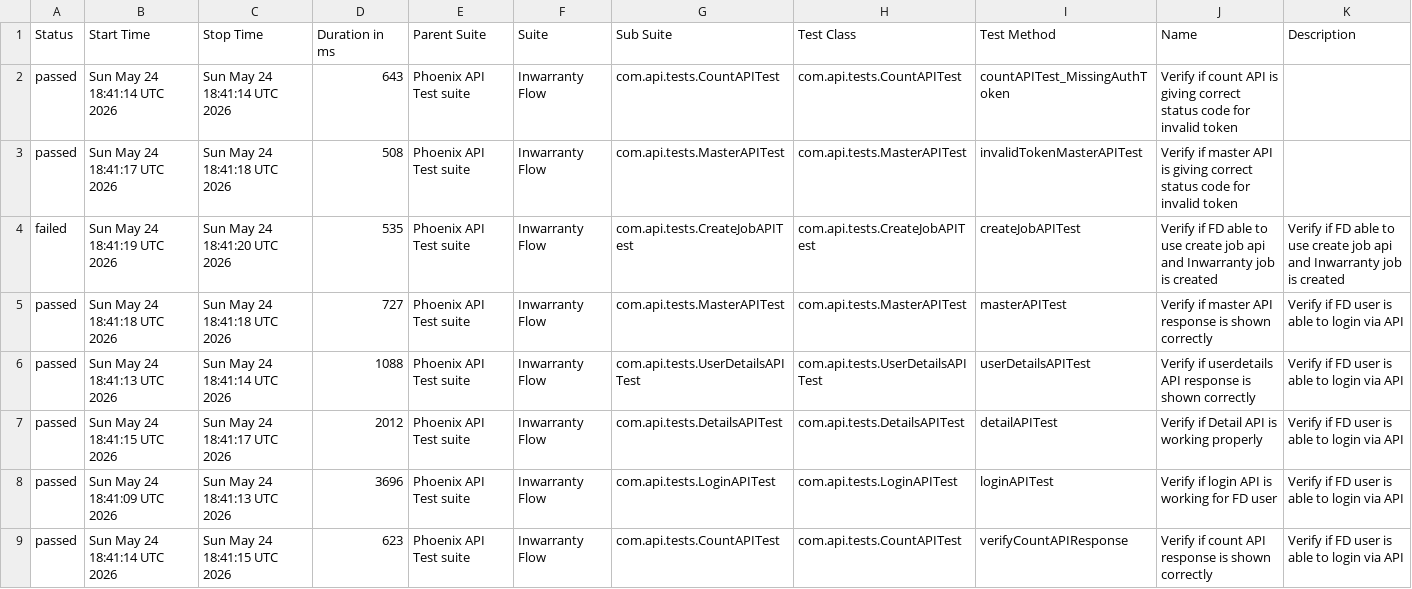
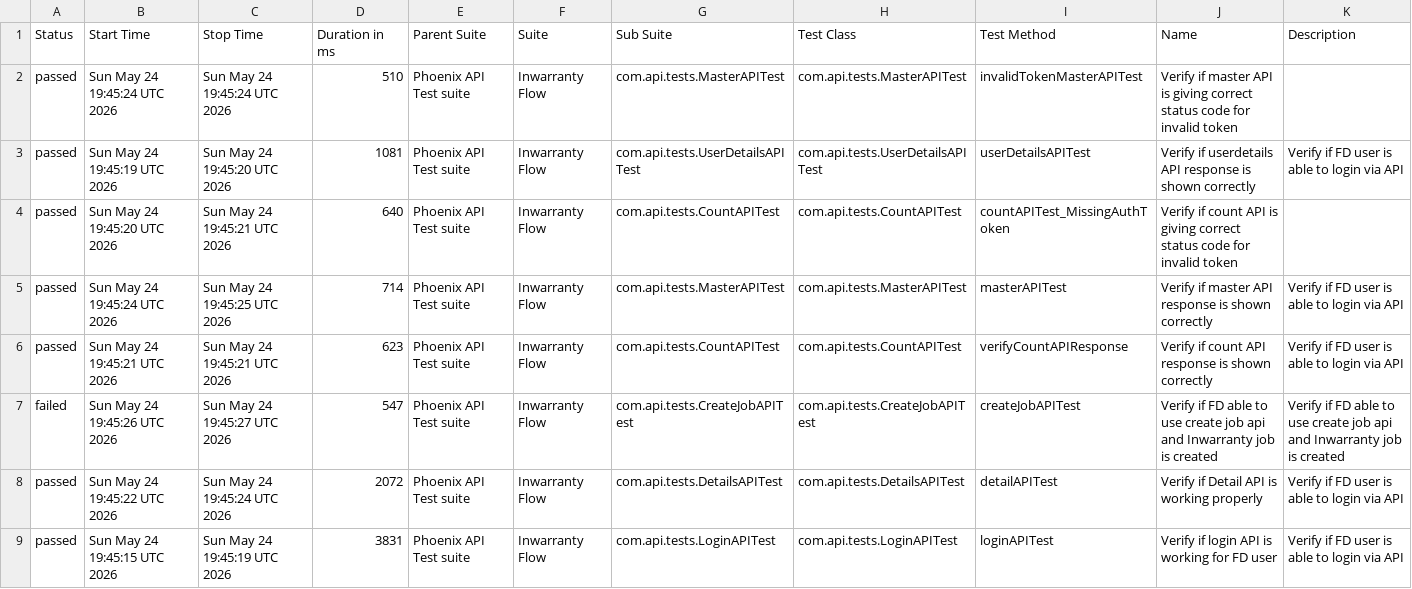
Before and after one commit to tusharS007/PhoenixTestAutomationFramework, a CSV file: data/suites.csv, drawn as a sheet.

```diff
--- a/data/suites.csv
+++ b/data/suites.csv
@@ -1,9 +1,9 @@
 "Status","Start Time","Stop Time","Duration in ms","Parent Suite","Suite","Sub Suite","Test Class","Test Method","Name","Description"
-"passed","Sun May 24 18:41:14 UTC 2026","Sun May 24 18:41:14 UTC 2026","643","Phoenix API Test suite","Inwarranty Flow","com.api.tests.CountAPITest","com.api.tests.CountAPITest","countAPITest_MissingAuthToken","Verify if count API is giving correct status code for invalid token",""
-"passed","Sun May 24 18:41:17 UTC 2026","Sun May 24 18:41:18 UTC 2026","508","Phoenix API Test suite","Inwarranty Flow","com.api.tests.MasterAPITest","com.api.tests.MasterAPITest","invalidTokenMasterAPITest","Verify if master API is giving correct status code for invalid token",""
-"failed","Sun May 24 18:41:19 UTC 2026","Sun May 24 18:41:20 UTC 2026","535","Phoenix API Test suite","Inwarranty Flow","com.api.tests.CreateJobAPITest","com.api.tests.CreateJobAPITest","createJobAPITest","Verify if FD able to use create job api and Inwarranty job is created","Verify if FD able to use create job api and Inwarranty job is created"
-"passed","Sun May 24 18:41:18 UTC 2026","Sun May 24 18:41:18 UTC 2026","727","Phoenix API Test suite","Inwarranty Flow","com.api.tests.MasterAPITest","com.api.tests.MasterAPITest","masterAPITest","Verify if master API response is shown correctly","Verify if FD user is able to login via API"
-"passed","Sun May 24 18:41:13 UTC 2026","Sun May 24 18:41:14 UTC 2026","1088","Phoenix API Test suite","Inwarranty Flow","com.api.tests.UserDetailsAPITest","com.api.tests.UserDetailsAPITest","userDetailsAPITest","Verify if userdetails API response is shown correctly","Verify if FD user is able to login via API"
-"passed","Sun May 24 18:41:15 UTC 2026","Sun May 24 18:41:17 UTC 2026","2012","Phoenix API Test suite","Inwarranty Flow","com.api.tests.DetailsAPITest","com.api.tests.DetailsAPITest","detailAPITest","Verify if Detail API is working properly","Verify if FD user is able to login via API"
-"passed","Sun May 24 18:41:09 UTC 2026","Sun May 24 18:41:13 UTC 2026","3696","Phoenix API Test suite","Inwarranty Flow","com.api.tests.LoginAPITest","com.api.tests.LoginAPITest","loginAPITest","Verify if login API is working for FD user","Verify if FD user is able to login via API"
-"passed","Sun May 24 18:41:14 UTC 2026","Sun May 24 18:41:15 UTC 2026","623","Phoenix API Test suite","Inwarranty Flow","com.api.tests.CountAPITest","com.api.tests.CountAPITest","verifyCountAPIResponse","Verify if count API response is shown correctly","Verify if FD user is able to login via API"
+"passed","Sun May 24 19:45:24 UTC 2026","Sun May 24 19:45:24 UTC 2026","510","Phoenix API Test suite","Inwarranty Flow","com.api.tests.MasterAPITest","com.api.tests.MasterAPITest","invalidTokenMasterAPITest","Verify if master API is giving correct status code for invalid token",""
+"passed","Sun May 24 19:45:19 UTC 2026","Sun May 24 19:45:20 UTC 2026","1081","Phoenix API Test suite","Inwarranty Flow","com.api.tests.UserDetailsAPITest","com.api.tests.UserDetailsAPITest","userDetailsAPITest","Verify if userdetails API response is shown correctly","Verify if FD user is able to login via API"
+"passed","Sun May 24 19:45:20 UTC 2026","Sun May 24 19:45:21 UTC 2026","640","Phoenix API Test suite","Inwarranty Flow","com.api.tests.CountAPITest","com.api.tests.CountAPITest","countAPITest_MissingAuthToken","Verify if count API is giving correct status code for invalid token",""
+"passed","Sun May 24 19:45:24 UTC 2026","Sun May 24 19:45:25 UTC 2026","714","Phoenix API Test suite","Inwarranty Flow","com.api.tests.MasterAPITest","com.api.tests.MasterAPITest","masterAPITest","Verify if master API response is shown correctly","Verify if FD user is able to login via API"
+"passed","Sun May 24 19:45:21 UTC 2026","Sun May 24 19:45:21 UTC 2026","623","Phoenix API Test suite","Inwarranty Flow","com.api.tests.CountAPITest","com.api.tests.CountAPITest","verifyCountAPIResponse","Verify if count API response is shown correctly","Verify if FD user is able to login via API"
+"failed","Sun May 24 19:45:26 UTC 2026","Sun May 24 19:45:27 UTC 2026","547","Phoenix API Test suite","Inwarranty Flow","com.api.tests.CreateJobAPITest","com.api.tests.CreateJobAPITest","createJobAPITest","Verify if FD able to use create job api and Inwarranty job is created","Verify if FD able to use create job api and Inwarranty job is created"
+"passed","Sun May 24 19:45:22 UTC 2026","Sun May 24 19:45:24 UTC 2026","2072","Phoenix API Test suite","Inwarranty Flow","com.api.tests.DetailsAPITest","com.api.tests.DetailsAPITest","detailAPITest","Verify if Detail API is working properly","Verify if FD user is able to login via API"
+"passed","Sun May 24 19:45:15 UTC 2026","Sun May 24 19:45:19 UTC 2026","3831","Phoenix API Test suite","Inwarranty Flow","com.api.tests.LoginAPITest","com.api.tests.LoginAPITest","loginAPITest","Verify if login API is working for FD user","Verify if FD user is able to login via API"
```
Also changed, not shown: data/behaviors.csv, 58 other files.
